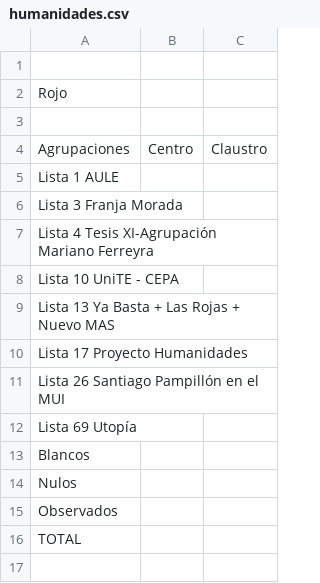
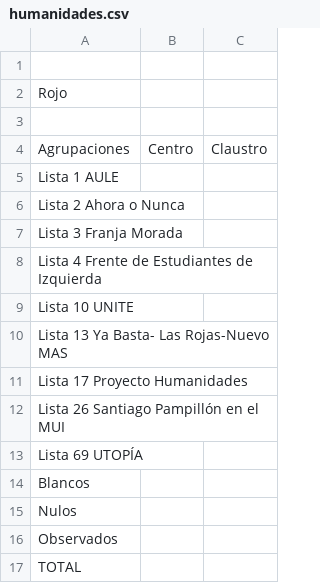
Before and after one commit to rvaena/eleccionesCSV, a CSV file: humanidades.csv, drawn as a sheet; addresses are those after the commit; the diff names each change by its address in the sheet, - before the commit and + after, or states it on an @@ line.

Commit message:
Update humanidades.csv

```diff
--- a/humanidades.csv
+++ b/humanidades.csv
+row 6: Lista 2 Ahora o Nunca
-A8: Lista 4 Tesis XI-Agrupación Mariano Ferreyra
+A8: Lista 4 Frente de Estudiantes de Izquierda
-A9: Lista 10 UniTE - CEPA
+A9: Lista 10 UNITE
-A10: Lista 13 Ya Basta + Las Rojas + Nuevo MAS
+A10: Lista 13 Ya Basta- Las Rojas-Nuevo MAS
-A13: Lista 69 Utopía
+A13: Lista 69 UTOPÍA
```
